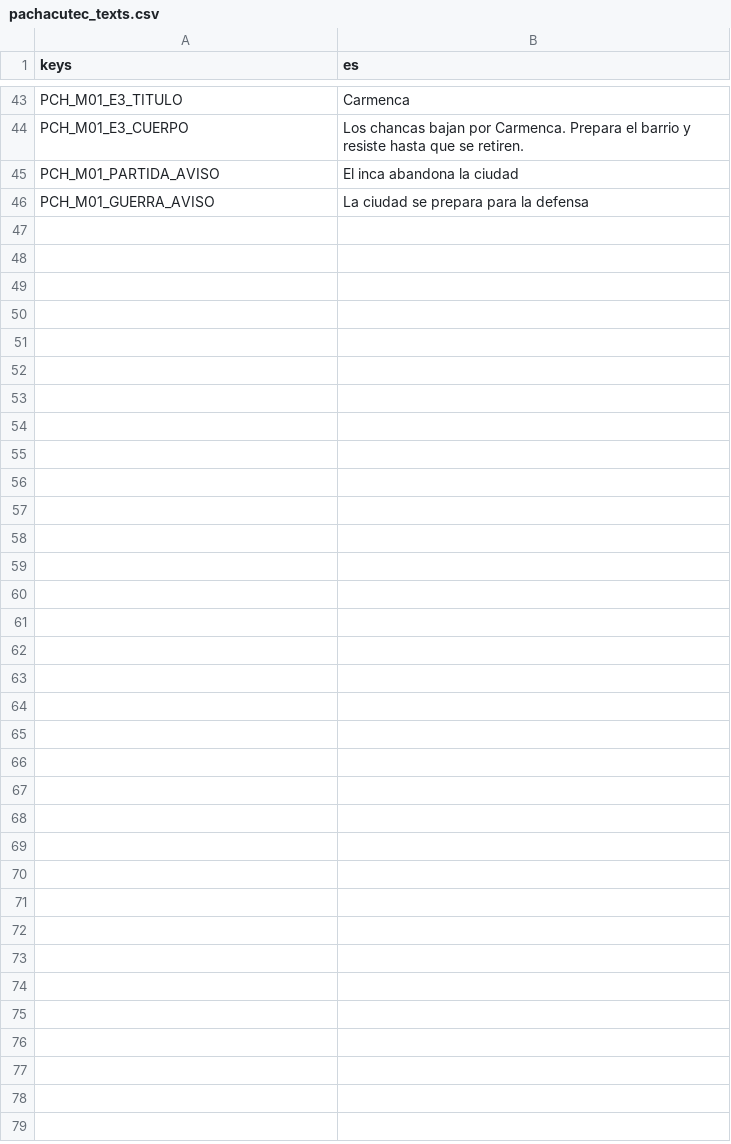
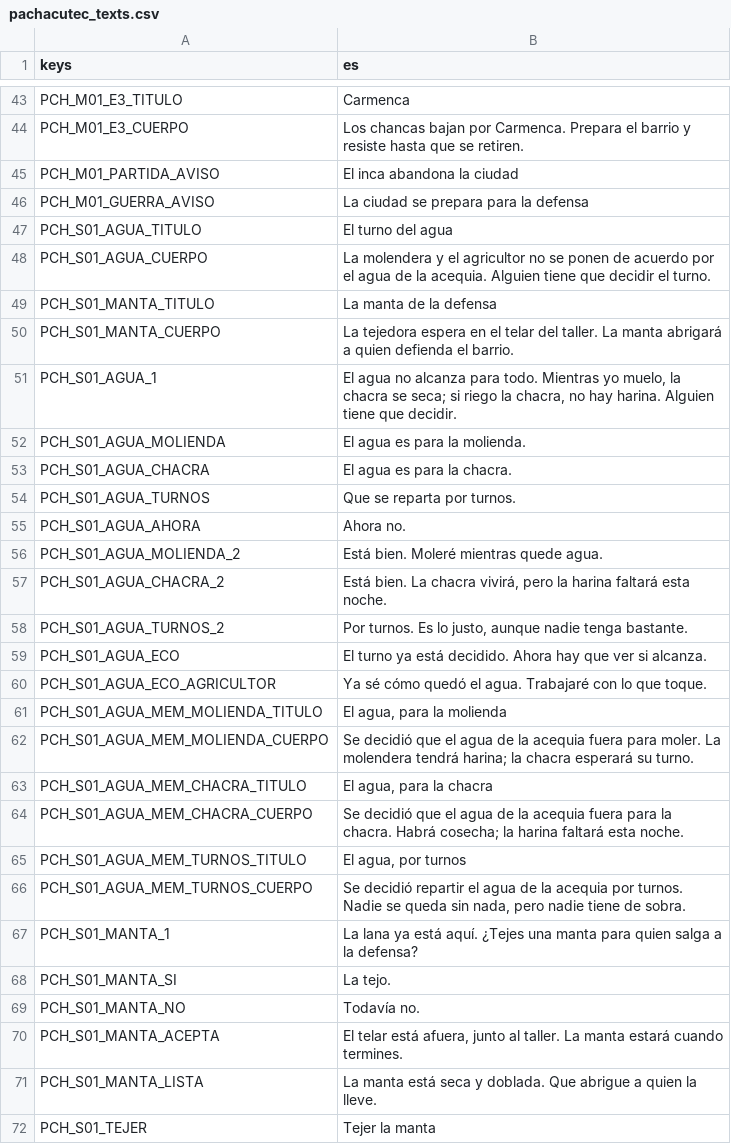
Before and after one commit to joseamaya/memorias-del-peru, a CSV file: campaigns/01_pachacutec/localization/pachacutec_texts.csv, drawn as a sheet; only a part is shown, gaps mark what is left out.

Commit message:
feat(f3): anade el reparto del agua y la manta de la defensa

```diff
--- a/campaigns/01_pachacutec/localization/pachacutec_texts.csv
+++ b/campaigns/01_pachacutec/localization/pachacutec_texts.csv
@@ -46 +46,27 @@ PCH_M01_PARTIDA_AVISO,El inca abandona la ciudad
 PCH_M01_GUERRA_AVISO,La ciudad se prepara para la defensa
+PCH_S01_AGUA_TITULO,El turno del agua
+PCH_S01_AGUA_CUERPO,La molendera y el agricultor no se ponen de acuerdo por el agua de la acequia. Alguien tiene que decidir el turno.
+PCH_S01_MANTA_TITULO,La manta de la defensa
+PCH_S01_MANTA_CUERPO,La tejedora espera en el telar del taller. La manta abrigará a quien defienda el barrio.
+PCH_S01_AGUA_1,"El agua no alcanza para todo. Mientras yo muelo, la chacra se seca; si riego la chacra, no hay harina. Alguien tiene que decidir."
+PCH_S01_AGUA_MOLIENDA,El agua es para la molienda.
+PCH_S01_AGUA_CHACRA,El agua es para la chacra.
+PCH_S01_AGUA_TURNOS,Que se reparta por turnos.
+PCH_S01_AGUA_AHORA,Ahora no.
+PCH_S01_AGUA_MOLIENDA_2,Está bien. Moleré mientras quede agua.
+PCH_S01_AGUA_CHACRA_2,"Está bien. La chacra vivirá, pero la harina faltará esta noche."
+PCH_S01_AGUA_TURNOS_2,"Por turnos. Es lo justo, aunque nadie tenga bastante."
+PCH_S01_AGUA_ECO,El turno ya está decidido. Ahora hay que ver si alcanza.
+PCH_S01_AGUA_ECO_AGRICULTOR,Ya sé cómo quedó el agua. Trabajaré con lo que toque.
+PCH_S01_AGUA_MEM_MOLIENDA_TITULO,"El agua, para la molienda"
+PCH_S01_AGUA_MEM_MOLIENDA_CUERPO,Se decidió que el agua de la acequia fuera para moler. La molendera tendrá harina; la chacra esperará su turno.
+PCH_S01_AGUA_MEM_CHACRA_TITULO,"El agua, para la chacra"
+PCH_S01_AGUA_MEM_CHACRA_CUERPO,Se decidió que el agua de la acequia fuera para la chacra. Habrá cosecha; la harina faltará esta noche.
+PCH_S01_AGUA_MEM_TURNOS_TITULO,"El agua, por turnos"
+PCH_S01_AGUA_MEM_TURNOS_CUERPO,"Se decidió repartir el agua de la acequia por turnos. Nadie se queda sin nada, pero nadie tiene de sobra."
+PCH_S01_MANTA_1,La lana ya está aquí. ¿Tejes una manta para quien salga a la defensa?
+PCH_S01_MANTA_SI,La tejo.
+PCH_S01_MANTA_NO,Todavía no.
+PCH_S01_MANTA_ACEPTA,"El telar está afuera, junto al taller. La manta estará cuando termines."
+PCH_S01_MANTA_LISTA,La manta está seca y doblada. Que abrigue a quien la lleve.
+PCH_S01_TEJER,Tejer la manta
```
Also changed, not shown: 17 other files.
